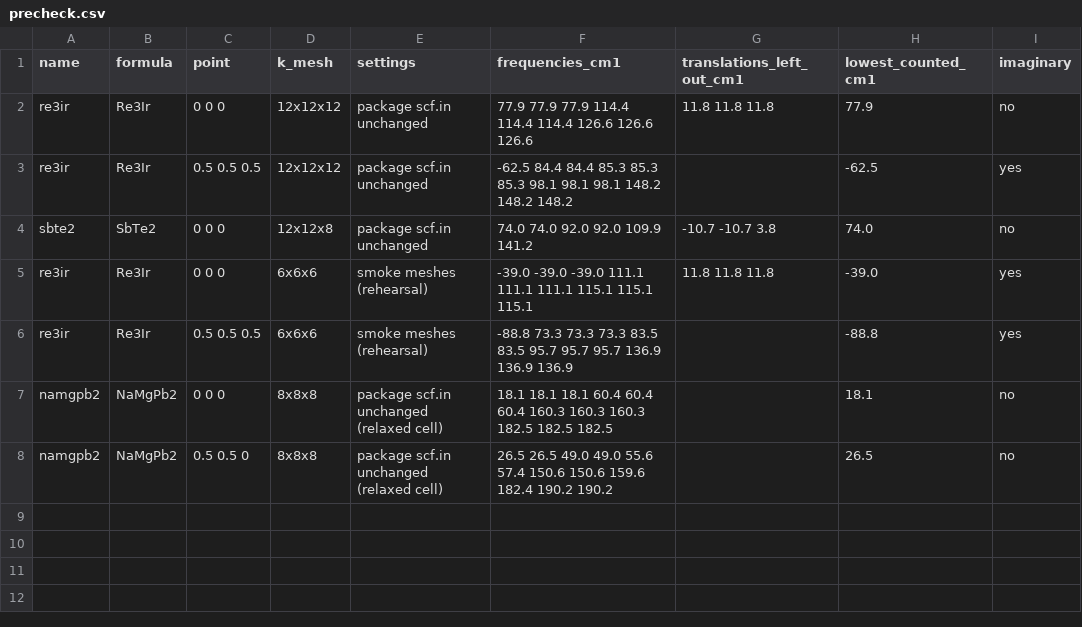
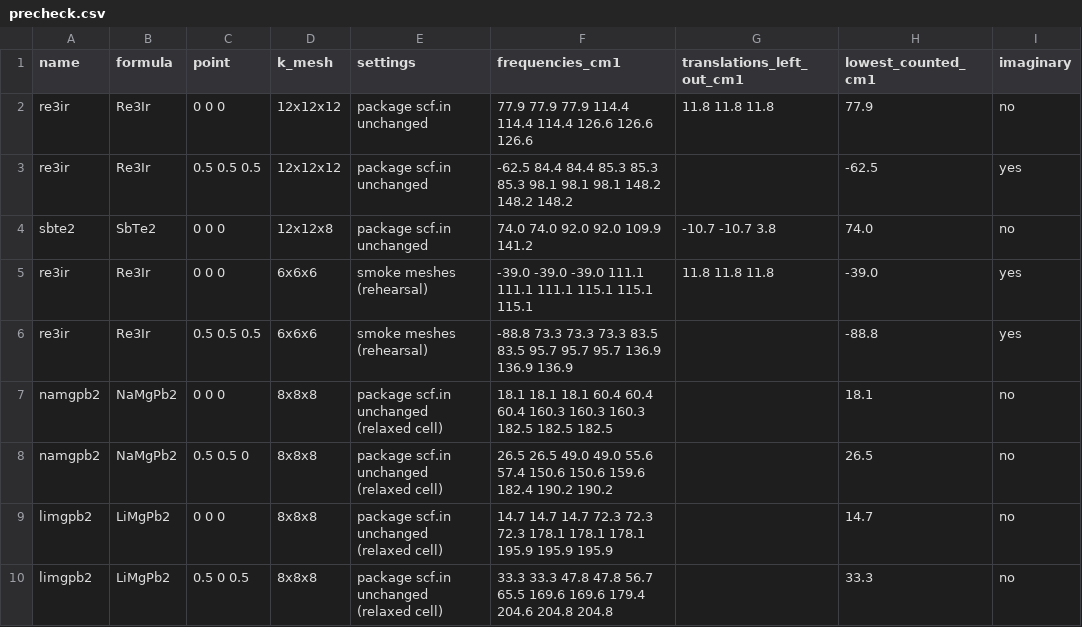
Before and after one commit to hudsonclavin-cloud/RT-SuperConductor, a CSV file: data/benchmarks/candidates/precheck.csv, drawn as a sheet.

```diff
--- a/data/benchmarks/candidates/precheck.csv
+++ b/data/benchmarks/candidates/precheck.csv
@@ -8 +8,3 @@ namgpb2,NaMgPb2,0 0 0,8x8x8,package scf.in unchanged (relaxed cell),"18.1 18.1 1
 namgpb2,NaMgPb2,0.5 0.5 0,8x8x8,package scf.in unchanged (relaxed cell),"26.5 26.5 49.0 49.0 55.6 57.4 150.6 150.6 159.6 182.4 190.2 190.2",,26.5,no
+limgpb2,LiMgPb2,0 0 0,8x8x8,package scf.in unchanged (relaxed cell),"14.7 14.7 14.7 72.3 72.3 72.3 178.1 178.1 178.1 195.9 195.9 195.9",,14.7,no
+limgpb2,LiMgPb2,0.5 0 0.5,8x8x8,package scf.in unchanged (relaxed cell),"33.3 33.3 47.8 47.8 56.7 65.5 169.6 169.6 179.4 204.6 204.8 204.8",,33.3,no
```
Also changed, not shown: 1 other file.
